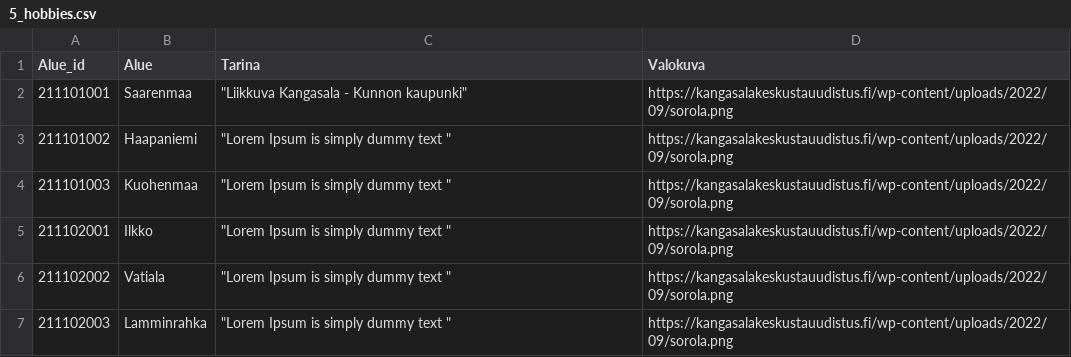
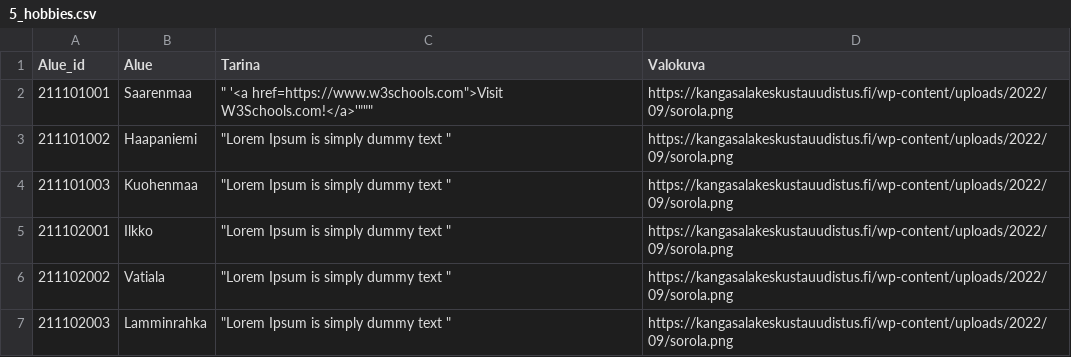
Before and after one commit to Kangasalakehitys/kaupunginosat, a CSV file: data/5_hobbies.csv, drawn as a sheet; only a part is shown.

Commit message:
Update 5_hobbies.csv

```diff
--- a/data/5_hobbies.csv
+++ b/data/5_hobbies.csv
@@ -1,3 +1,3 @@
 Alue_id,Alue,Tarina,Valokuva
-211101001,Saarenmaa,"""Liikkuva Kangasala - Kunnon kaupunki""",https://kangasalakeskustauudistus.fi/wp-content/uploads/2022/09/sorola.png
+211101001,Saarenmaa,""" '<a href="https://www.w3schools.com">Visit W3Schools.com!</a>'""",https://kangasalakeskustauudistus.fi/wp-content/uploads/2022/09/sorola.png
 211101002,Haapaniemi,"""Lorem Ipsum is simply dummy text """,https://kangasalakeskustauudistus.fi/wp-content/uploads/2022/09/sorola.png
```
